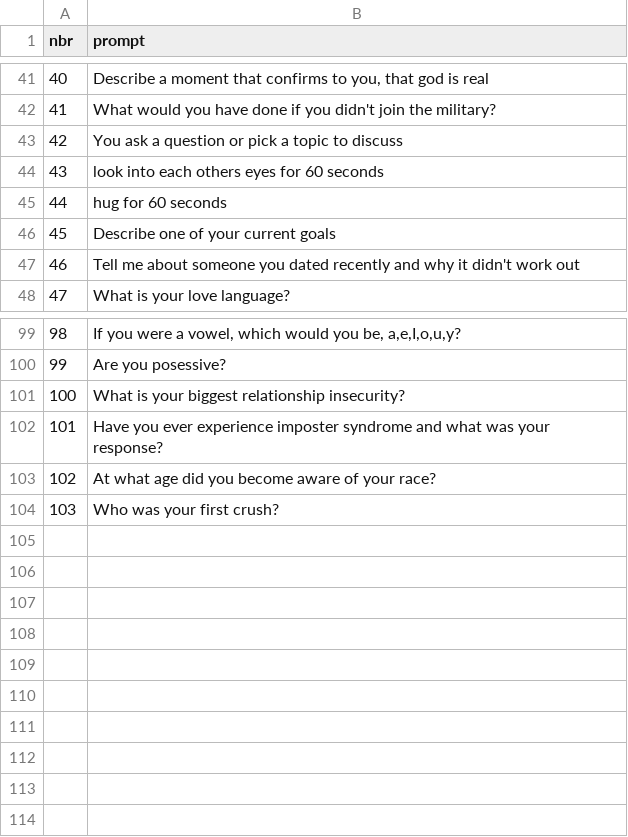
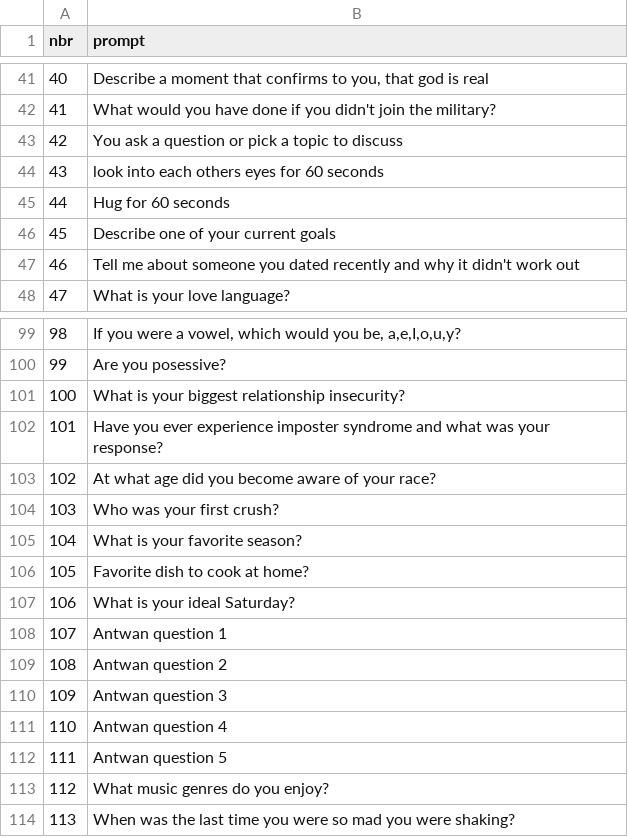
Before and after one commit to trinidadcisneros/trinidadcisneros.github.io, a CSV file: folders/archive/static/data/questions.csv, drawn as a sheet; only a part is shown, gaps mark what is left out.

Commit message:
update temp archive post

```diff
--- a/folders/archive/static/data/questions.csv
+++ b/folders/archive/static/data/questions.csv
@@ -44,3 +44,3 @@ nbr,prompt
 43,look into each others eyes for 60 seconds
-44,hug for 60 seconds
+44,Hug for 60 seconds
 45,Describe one of your current goals
@@ -104 +104,11 @@ nbr,prompt
 103,Who was your first crush?
+104,What is your favorite season?
+105,Favorite dish to cook at home?
+106,What is your ideal Saturday?
+107,Antwan question 1
+108,Antwan question 2
+109,Antwan question 3
+110,Antwan question 4
+111,Antwan question 5
+112,What music genres do you enjoy?
+113,When was the last time you were so mad you were shaking?
```
